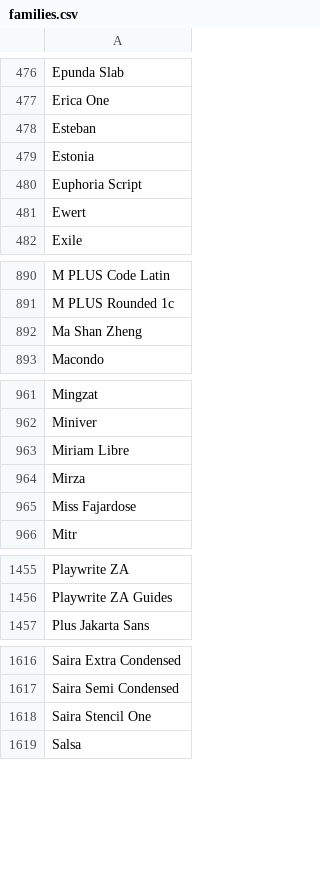
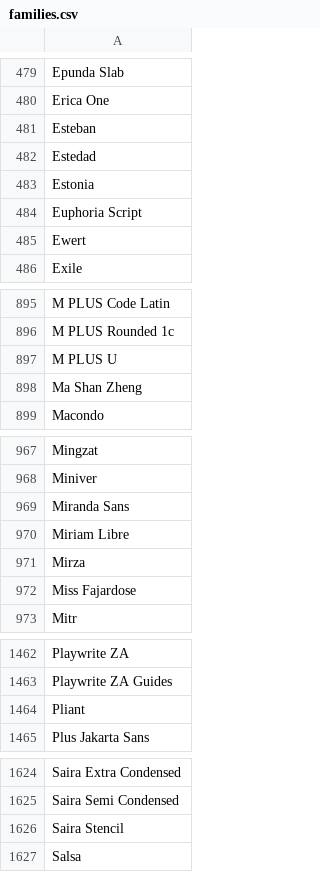
Before and after one commit to NanthaVenkat/Ejindia_Site, a CSV file: wp-content/plugins/smart-slider-3/Nextend/Framework/Font/Sources/GoogleFonts/families.csv, drawn as a sheet; only a part is shown, gaps mark what is left out; the diff covers the shown part only.

```diff
--- a/wp-content/plugins/smart-slider-3/Nextend/Framework/Font/Sources/GoogleFonts/families.csv
+++ b/wp-content/plugins/smart-slider-3/Nextend/Framework/Font/Sources/GoogleFonts/families.csv
@@ -478,2 +481,3 @@ Erica One
 Esteban
+Estedad
 Estonia
@@ -891,2 +896,3 @@ M PLUS Code Latin
 M PLUS Rounded 1c
+M PLUS U
 Ma Shan Zheng
@@ -962,2 +968,3 @@ Mingzat
 Miniver
+Miranda Sans
 Miriam Libre
@@ -1456,2 +1463,3 @@ Playwrite ZA
 Playwrite ZA Guides
+Pliant
 Plus Jakarta Sans
@@ -1617,3 +1625,3 @@ Saira Extra Condensed
 Saira Semi Condensed
-Saira Stencil One
+Saira Stencil
 Salsa
```
Also changed, not shown: 6 added rows and 1 edited cell elsewhere in this file, 32 other files.
